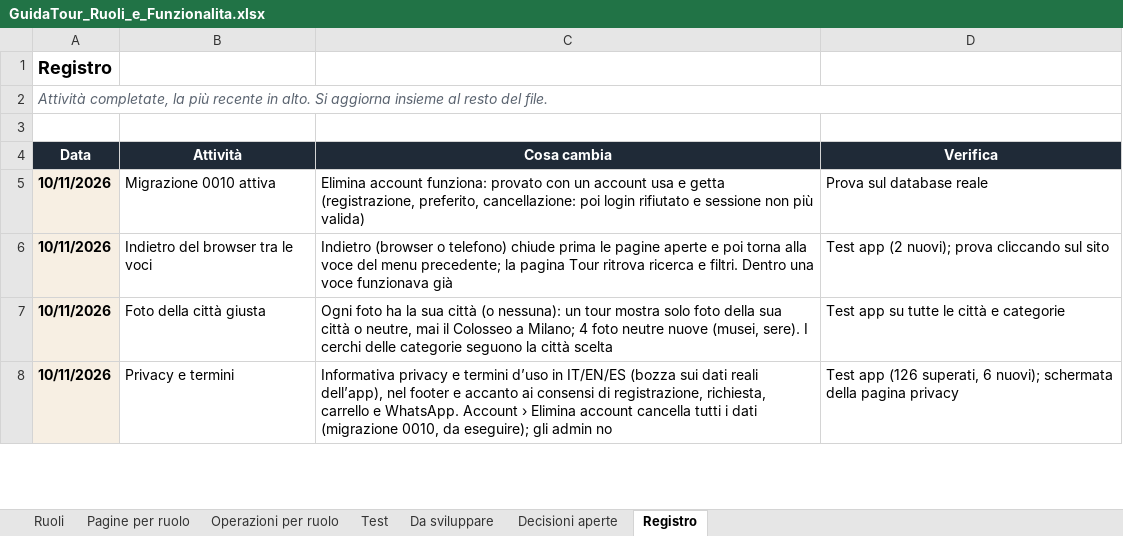
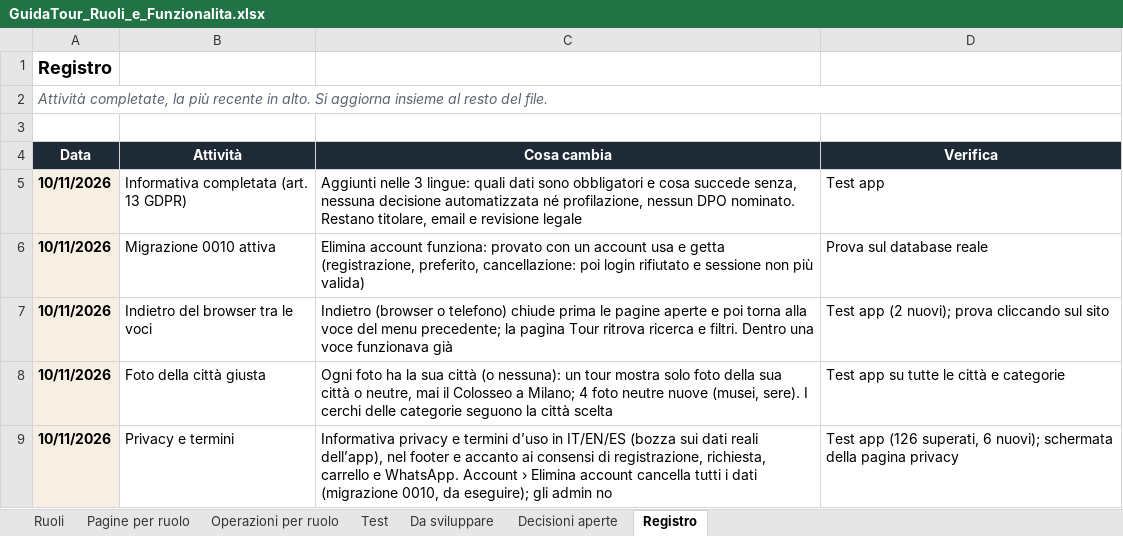
Before and after one commit to AlexJJJava/guidatour, an Excel workbook: flutter/docs/GuidaTour_Ruoli_e_Funzionalita.xlsx, sheet Registro, drawn as a sheet; only a part is shown; values as stored, in another font and other column widths than the file's, no borders; the diff names each change by its address in the sheet, - before the commit and + after, or states it on an @@ line.

```diff
--- a/flutter/docs/GuidaTour_Ruoli_e_Funzionalita.xlsx (sheet Registro)
+++ b/flutter/docs/GuidaTour_Ruoli_e_Funzionalita.xlsx (sheet Registro)
+row 5: 10/11/2026 | Informativa completata (art. 13 GDPR) | Aggiunti nelle 3 lingue: quali dati sono obbligatori e cosa succede senza, nessuna decisione automatizzata né profilazione, nessun DPO nominato. Restano titolare, email e revisione legale | Test app
```
Also changed, not shown: 2 other files.
